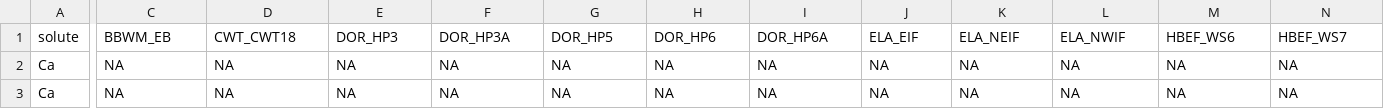
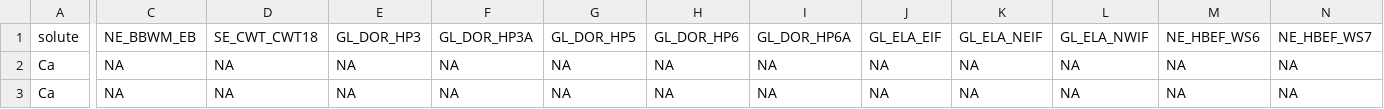
Before and after one commit to mdscheuerell/bgc_meta, a CSV file: data/tbl_solutes_unmanaged_ann.csv, drawn as a sheet; only a part is shown, gaps mark what is left out; the diff covers the shown part only; the diff names each change by its address in the sheet, - before the commit and + after, or states it on an @@ line.

Commit message:
added region to colnames for solute-only files

```diff
--- a/data/tbl_solutes_unmanaged_ann.csv
+++ b/data/tbl_solutes_unmanaged_ann.csv
-C1: BBWM_EB
+C1: NE_BBWM_EB
-D1: CWT_CWT18
+D1: SE_CWT_CWT18
-E1: DOR_HP3
+E1: GL_DOR_HP3
-F1: DOR_HP3A
+F1: GL_DOR_HP3A
-G1: DOR_HP5
+G1: GL_DOR_HP5
-H1: DOR_HP6
+H1: GL_DOR_HP6
-I1: DOR_HP6A
+I1: GL_DOR_HP6A
-J1: ELA_EIF
+J1: GL_ELA_EIF
-K1: ELA_NEIF
+K1: GL_ELA_NEIF
-L1: ELA_NWIF
+L1: GL_ELA_NWIF
-M1: HBEF_WS6
+M1: NE_HBEF_WS6
-N1: HBEF_WS7
+N1: NE_HBEF_WS7
```
Also changed, not shown: 11 edited cells elsewhere in this file, data/tbl_solutes_managed_ann.csv.
